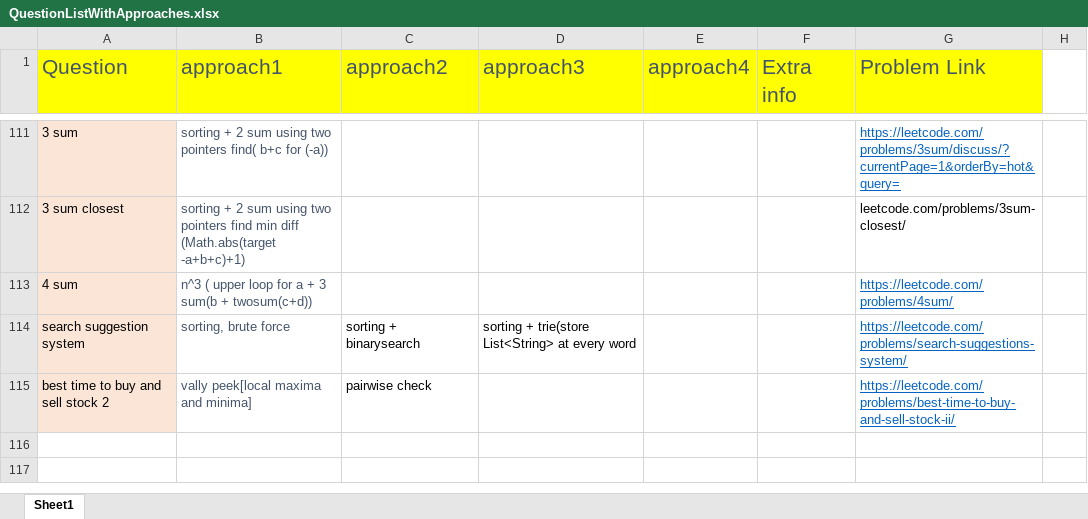
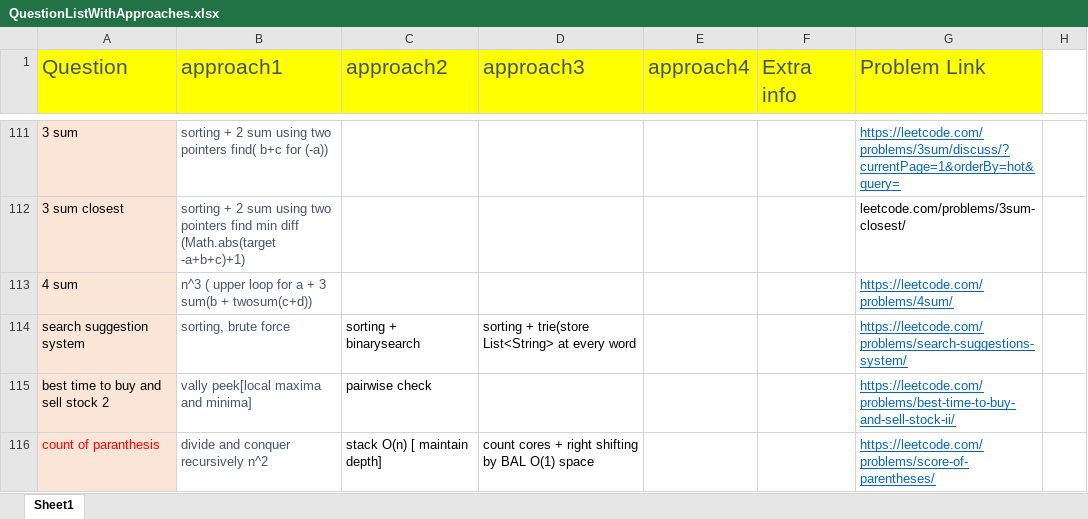
Before and after one commit to aksharkashyap/DSALGO, an Excel workbook: Applications/QuestionListWithApproaches.xlsx, sheet Sheet1, drawn as a sheet; only a part is shown, gaps mark what is left out; values as stored, in another font and other column widths than the file's, no borders; the diff names each change by its address in the sheet, - before the commit and + after, or states it on an @@ line.

```diff
--- a/Applications/QuestionListWithApproaches.xlsx (sheet Sheet1)
+++ b/Applications/QuestionListWithApproaches.xlsx (sheet Sheet1)
+row 116: count of paranthesis | divide and conquer recursively n^2 | stack O(n) [ maintain depth] | count cores + right shifting by BAL O(1) space |  |  | https://leetcode.com/problems/score-of-parentheses/
```
Also changed, not shown: 2 other files.
